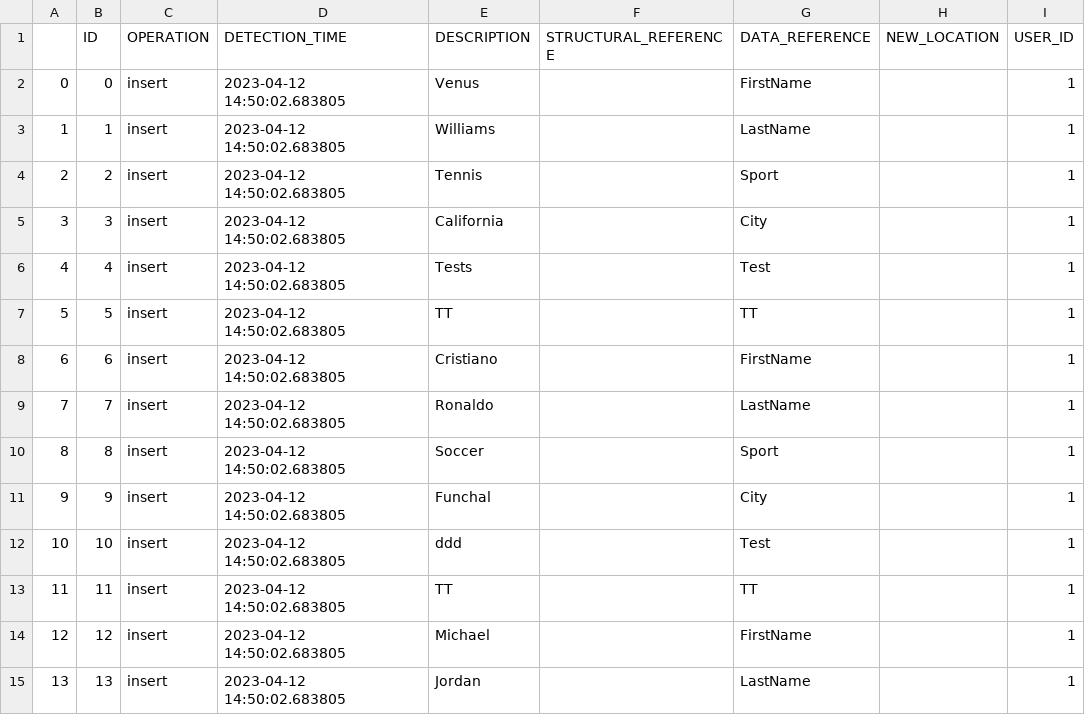
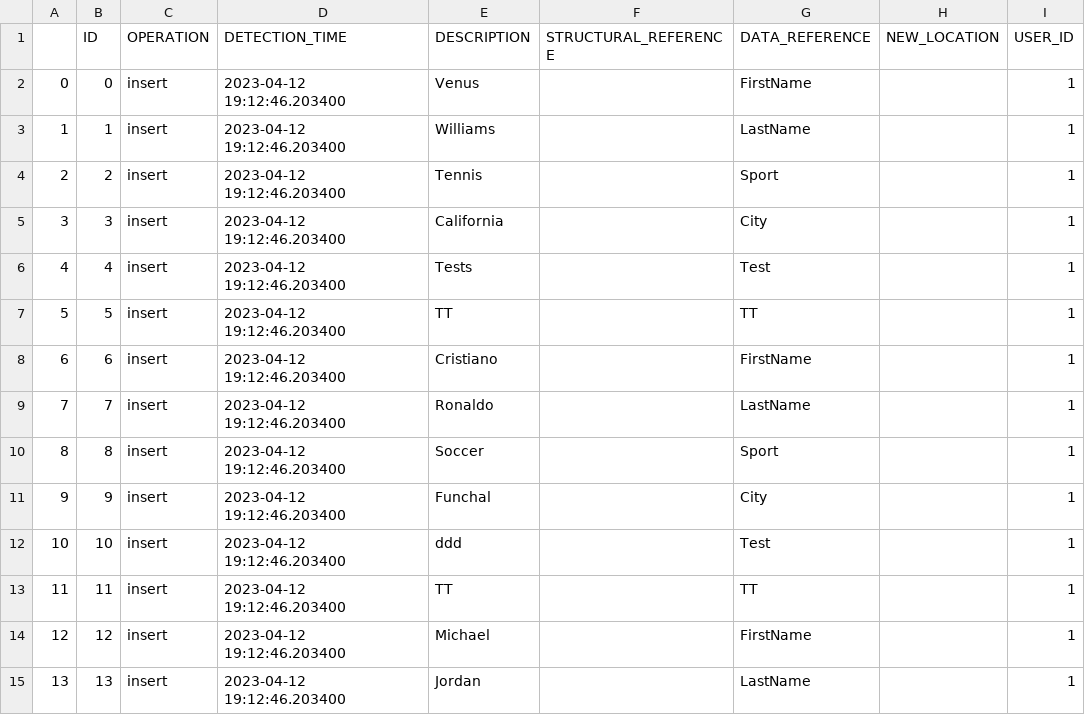
Before and after one commit to alex-randles/MQI-Framework, a CSV file: static/change_detection_cache/changes_info/changes_detected.csv, drawn as a sheet; only a part is shown; the diff covers the shown part only; the diff names each change by its address in the sheet, - before the commit and + after, or states it on an @@ line.

```diff
--- a/static/change_detection_cache/changes_info/changes_detected.csv
+++ b/static/change_detection_cache/changes_info/changes_detected.csv
-D2:D15 (DETECTION_TIME): 2023-04-12 14:50:02.683805
+D2:D15 (DETECTION_TIME): 2023-04-12 19:12:46.203400
```
Also changed, not shown: 27 edited cells elsewhere in this file, static/change_detection_cache/changes_info/notification_details.csv, 31 other files.
